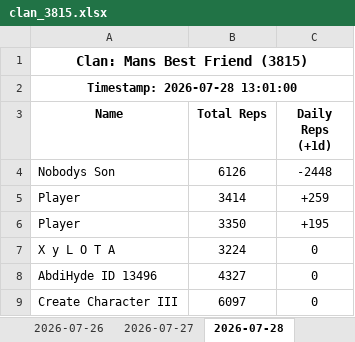
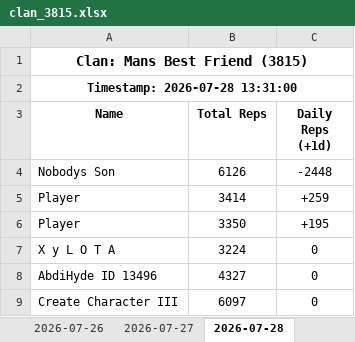
Before and after one commit to Feirisu/MansBestFriend-NinjaRift, an Excel workbook: clan_3815.xlsx, sheet 2026-07-28, drawn as a sheet; only a part is shown; values as stored, in another font and other column widths than the file's, no borders; the diff names each change by its address in the sheet, - before the commit and + after, or states it on an @@ line.

```diff
--- a/clan_3815.xlsx (sheet 2026-07-28)
+++ b/clan_3815.xlsx (sheet 2026-07-28)
-A2 (Name): Timestamp: 2026-07-28 13:01:00
+A2 (Name): Timestamp: 2026-07-28 13:31:00
```
Also changed, not shown: 4 other files.
